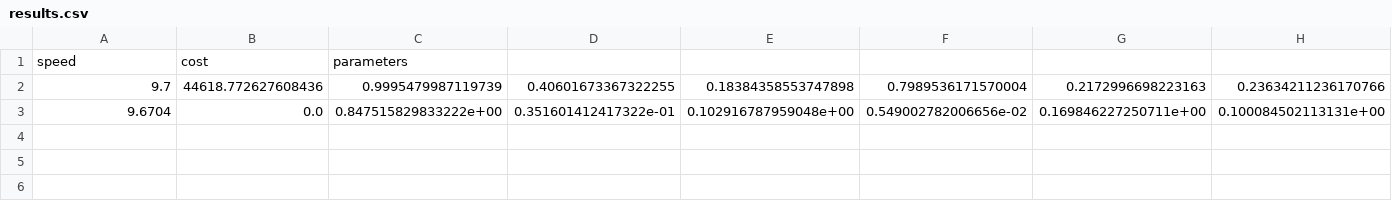
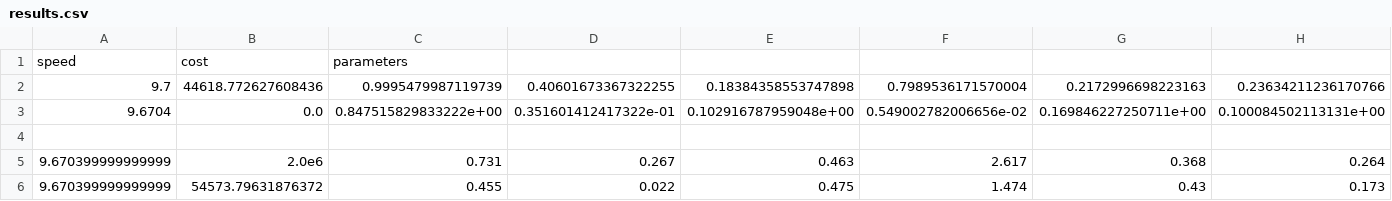
Before and after one commit to TomRottier/SprintingModel_julia, a CSV file: optimisations/matching/results.csv, drawn as a sheet; only a part is shown; rows hold the shown columns only; the diff names each change by its address in the sheet, - before the commit and + after, or states it on an @@ line.

```diff
--- a/optimisations/matching/results.csv
+++ b/optimisations/matching/results.csv
+row 4: (empty)
+row 5: 9.670399999999999 | 2.0e6 | 0.731 | 0.267 | 0.463 | 2.617 | 0.368 | 0.264
+row 6: 9.670399999999999 | 54573.79631876372 | 0.455 | 0.022 | 0.475 | 1.474 | 0.43 | 0.173
```
Also changed, not shown: data/activation_parameters.csv, 12 other files.
